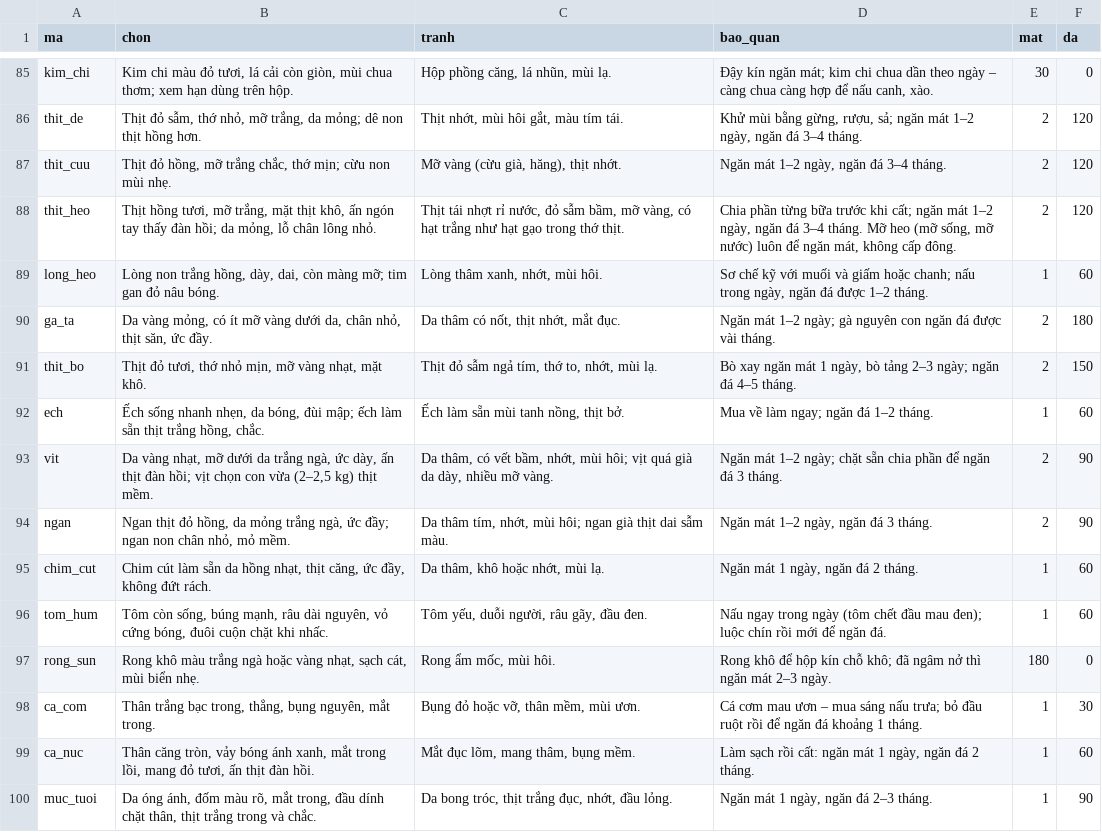
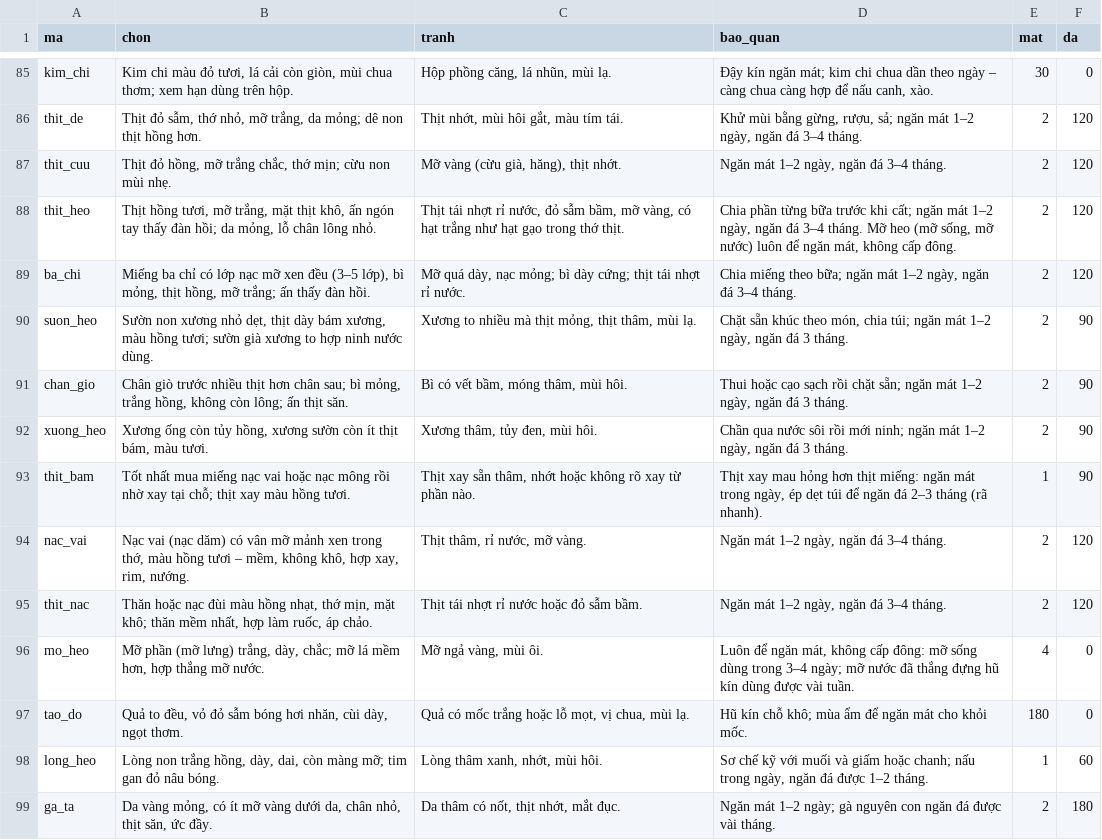
Before and after one commit to quaitinh/ca-chef, a CSV file: data/de_xuat/bi_quyet_nl.csv, drawn as a sheet; only a part is shown, gaps mark what is left out; the shorter side is filled out with more unchanged rows.

```diff
--- a/data/de_xuat/bi_quyet_nl.csv
+++ b/data/de_xuat/bi_quyet_nl.csv
@@ -88,2 +88,11 @@ thit_cuu,"Thịt đỏ hồng, mỡ trắng chắc, thớ mịn; cừu non mùi
 thit_heo,"Thịt hồng tươi, mỡ trắng, mặt thịt khô, ấn ngón tay thấy đàn hồi; da mỏng, lỗ chân lông nhỏ.","Thịt tái nhợt rỉ nước, đỏ sẫm bầm, mỡ vàng, có hạt trắng như hạt gạo trong thớ thịt.","Chia phần từng bữa trước khi cất; ngăn mát 1–2 ngày, ngăn đá 3–4 tháng. Mỡ heo (mỡ sống, mỡ nước) luôn để ngăn mát, không cấp đông.",2,120
+ba_chi,"Miếng ba chỉ có lớp nạc mỡ xen đều (3–5 lớp), bì mỏng, thịt hồng, mỡ trắng; ấn thấy đàn hồi.","Mỡ quá dày, nạc mỏng; bì dày cứng; thịt tái nhợt rỉ nước.","Chia miếng theo bữa; ngăn mát 1–2 ngày, ngăn đá 3–4 tháng.",2,120
+suon_heo,"Sườn non xương nhỏ dẹt, thịt dày bám xương, màu hồng tươi; sườn già xương to hợp ninh nước dùng.","Xương to nhiều mà thịt mỏng, thịt thâm, mùi lạ.","Chặt sẵn khúc theo món, chia túi; ngăn mát 1–2 ngày, ngăn đá 3 tháng.",2,90
+chan_gio,"Chân giò trước nhiều thịt hơn chân sau; bì mỏng, trắng hồng, không còn lông; ấn thịt săn.","Bì có vết bầm, móng thâm, mùi hôi.","Thui hoặc cạo sạch rồi chặt sẵn; ngăn mát 1–2 ngày, ngăn đá 3 tháng.",2,90
+xuong_heo,"Xương ống còn tủy hồng, xương sườn còn ít thịt bám, màu tươi.","Xương thâm, tủy đen, mùi hôi.","Chần qua nước sôi rồi mới ninh; ngăn mát 1–2 ngày, ngăn đá 3 tháng.",2,90
+thit_bam,Tốt nhất mua miếng nạc vai hoặc nạc mông rồi nhờ xay tại chỗ; thịt xay màu hồng tươi.,"Thịt xay sẵn thâm, nhớt hoặc không rõ xay từ phần nào.","Thịt xay mau hỏng hơn thịt miếng: ngăn mát trong ngày, ép dẹt túi để ngăn đá 2–3 tháng (rã nhanh).",1,90
+nac_vai,"Nạc vai (nạc dăm) có vân mỡ mảnh xen trong thớ, màu hồng tươi – mềm, không khô, hợp xay, rim, nướng.","Thịt thâm, rỉ nước, mỡ vàng.","Ngăn mát 1–2 ngày, ngăn đá 3–4 tháng.",2,120
+thit_nac,"Thăn hoặc nạc đùi màu hồng nhạt, thớ mịn, mặt khô; thăn mềm nhất, hợp làm ruốc, áp chảo.",Thịt tái nhợt rỉ nước hoặc đỏ sẫm bầm.,"Ngăn mát 1–2 ngày, ngăn đá 3–4 tháng.",2,120
+mo_heo,"Mỡ phần (mỡ lưng) trắng, dày, chắc; mỡ lá mềm hơn, hợp thắng mỡ nước.","Mỡ ngả vàng, mùi ôi.","Luôn để ngăn mát, không cấp đông: mỡ sống dùng trong 3–4 ngày; mỡ nước đã thắng đựng hũ kín dùng được vài tuần.",4,0
+tao_do,"Quả to đều, vỏ đỏ sẫm bóng hơi nhăn, cùi dày, ngọt thơm.","Quả có mốc trắng hoặc lỗ mọt, vị chua, mùi lạ.",Hũ kín chỗ khô; mùa ẩm để ngăn mát cho khỏi mốc.,180,0
 long_heo,"Lòng non trắng hồng, dày, dai, còn màng mỡ; tim gan đỏ nâu bóng.","Lòng thâm xanh, nhớt, mùi hôi.","Sơ chế kỹ với muối và giấm hoặc chanh; nấu trong ngày, ngăn đá được 1–2 tháng.",1,60
```
Also changed, not shown: data/de_xuat/anh_mon.csv, data/de_xuat/mon_an_moi.csv, 11 other files.
